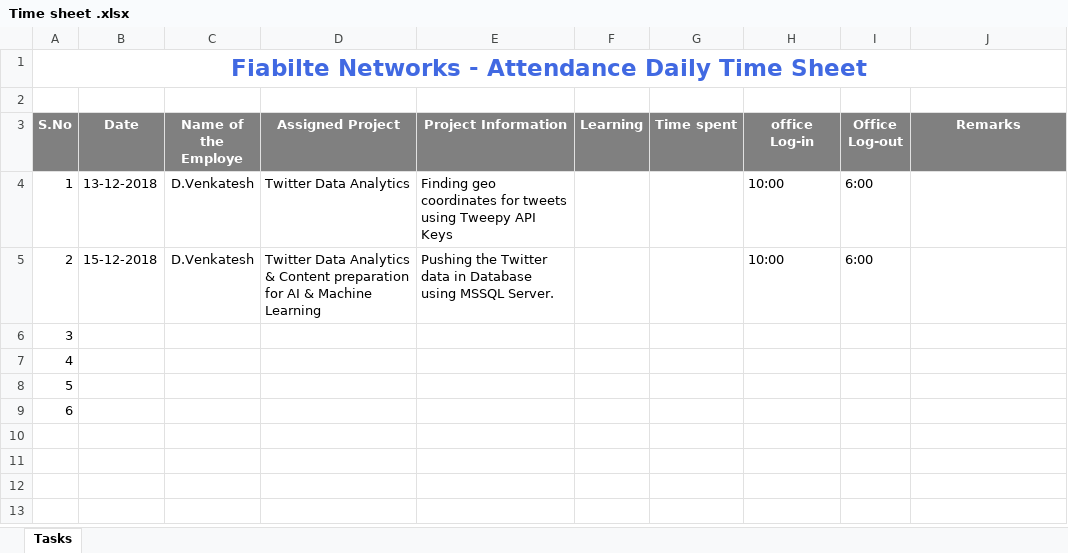
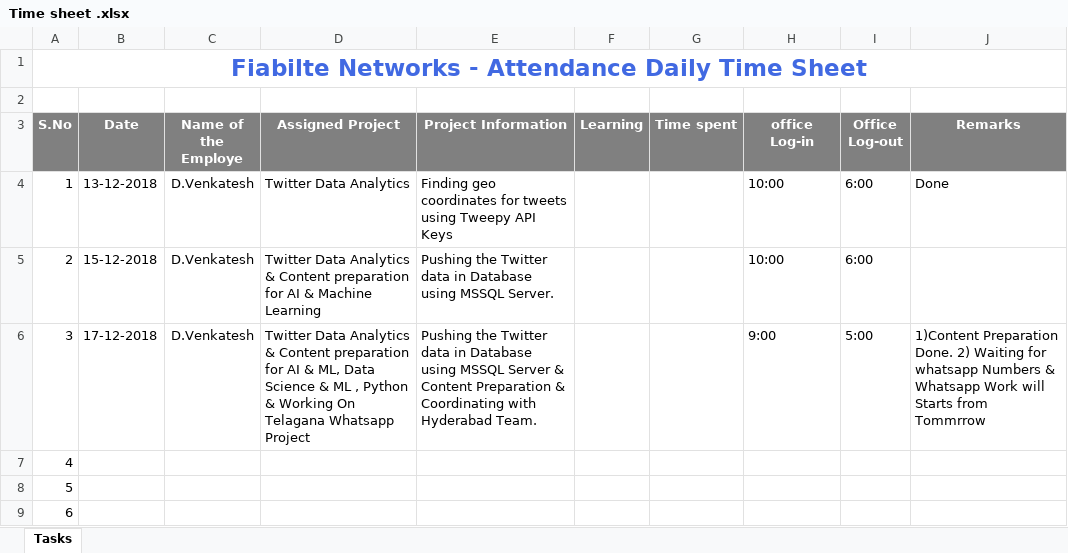
Before and after one commit to Fiabilite-DPR/DPR, an Excel workbook: Time sheet .xlsx, sheet Tasks, drawn as a sheet; values as stored, in another font and other column widths than the file's, no borders; the diff names each change by its address in the sheet, - before the commit and + after, or states it on an @@ line.

Commit message:
Add files via upload

```diff
--- a/Time sheet .xlsx (sheet Tasks)
+++ b/Time sheet .xlsx (sheet Tasks)
-J4 (Remarks): (empty)
+J4 (Remarks): Done
-B6 (Date): (empty)
+B6 (Date): 17-12-2018
-C6 (Name of the Employe): (empty)
+C6 (Name of the Employe): D.Venkatesh
-D6 (Assigned Project): (empty)
+D6 (Assigned Project): Twitter Data Analytics & Content preparation for AI & ML, Data Science & ML , Python & Working On Telagana Whatsapp Project
-E6 (Project Information): (empty)
+E6 (Project Information): Pushing the Twitter data in Database using MSSQL Server & Content Preparation & Coordinating with Hyderabad Team.
-H6 (office Log-in): (empty)
+H6 (office Log-in): 9:00
-I6 (Office Log-out): (empty)
+I6 (Office Log-out): 5:00
-J6 (Remarks): (empty)
+J6 (Remarks): 1)Content Preparation Done. 2) Waiting for whatsapp Numbers & Whatsapp Work will Starts from Tommrrow
```
